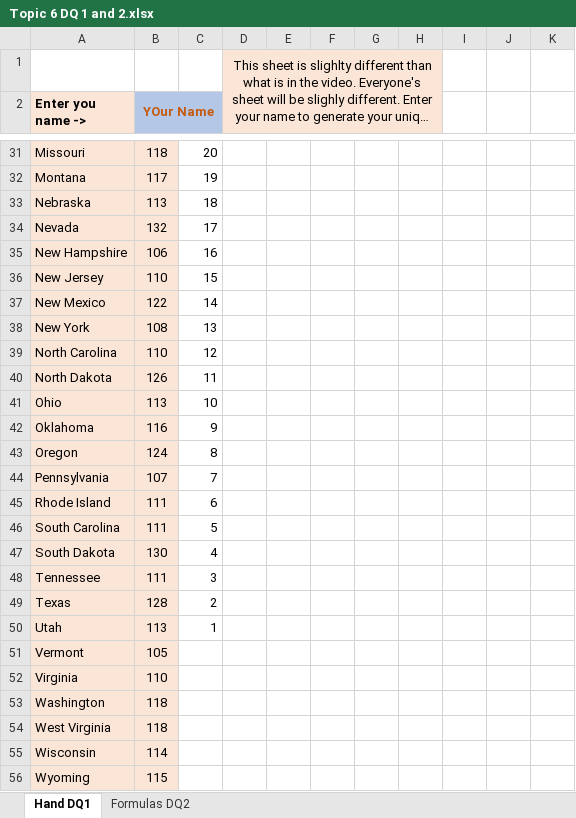
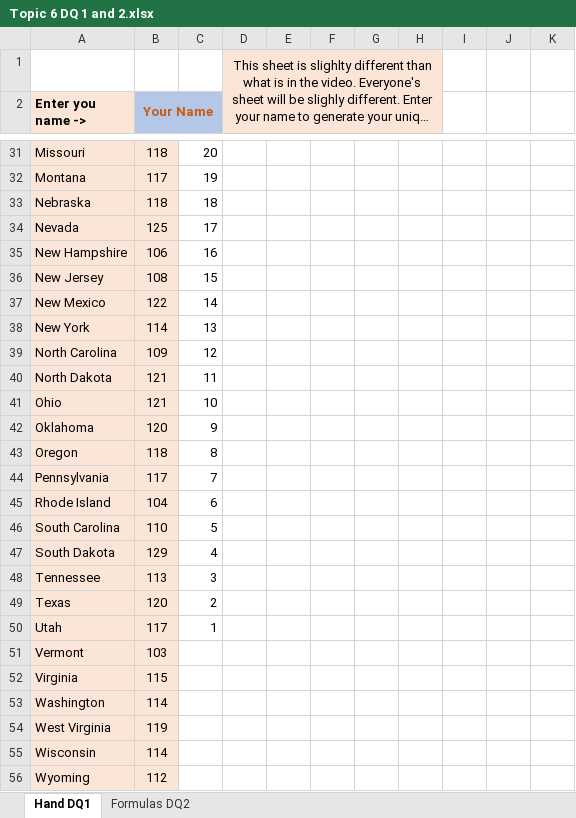
Before and after one commit to ketchers/Teaching, an Excel workbook: 144F20/Topic 6/Topic 6 DQ 1 and 2.xlsx, sheet Hand DQ1, drawn as a sheet; only a part is shown, gaps mark what is left out; long unchanged cells end in …; values as stored, in another font and other column widths than the file's, no borders; conditional formats not drawn; the diff covers the shown part only; the diff names each change by its address in the sheet, - before the commit and + after, or states it on an @@ line.

```diff
--- a/144F20/Topic 6/Topic 6 DQ 1 and 2.xlsx (sheet Hand DQ1)
+++ b/144F20/Topic 6/Topic 6 DQ 1 and 2.xlsx (sheet Hand DQ1)
-B2: YOur Name
+B2: Your Name
-B33 (Your Name): 113
+B33 (Your Name): 118
-B34 (Your Name): 132
+B34 (Your Name): 125
-B36 (Your Name): 110
+B36 (Your Name): 108
-B38 (Your Name): 108
+B38 (Your Name): 114
-B39 (Your Name): 110
+B39 (Your Name): 109
-B40 (Your Name): 126
+B40 (Your Name): 121
-B41 (Your Name): 113
+B41 (Your Name): 121
-B42 (Your Name): 116
+B42 (Your Name): 120
-B43 (Your Name): 124
+B43 (Your Name): 118
-B44 (Your Name): 107
+B44 (Your Name): 117
-B45 (Your Name): 111
+B45 (Your Name): 104
-B46 (Your Name): 111
+B46 (Your Name): 110
-B47 (Your Name): 130
+B47 (Your Name): 129
-B48 (Your Name): 111
+B48 (Your Name): 113
-B49 (Your Name): 128
+B49 (Your Name): 120
-B50 (Your Name): 113
+B50 (Your Name): 117
-B51 (Your Name): 105
+B51 (Your Name): 103
-B52 (Your Name): 110
+B52 (Your Name): 115
-B53 (Your Name): 118
+B53 (Your Name): 114
-B54 (Your Name): 118
+B54 (Your Name): 119
-B56 (Your Name): 115
+B56 (Your Name): 112
```
Also changed, not shown: 13 edited cells elsewhere in this sheet, sheet Formulas DQ2.
